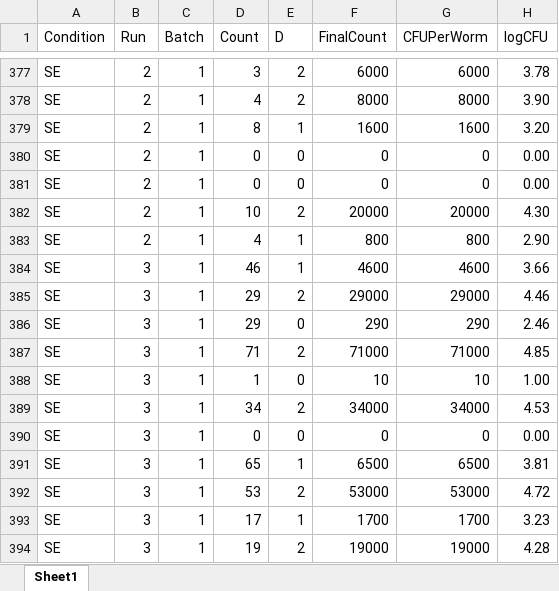
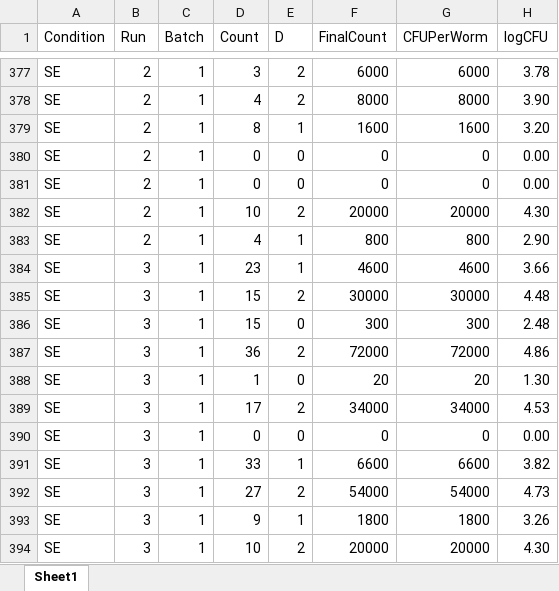
Before and after one commit to veganm/WormCFUHeterogeneity2022, an Excel workbook: SaSeCount.xlsx, sheet Sheet1, drawn as a sheet; only a part is shown, gaps mark what is left out; values as stored, in another font and other column widths than the file's, no borders; the diff covers the shown part only; the diff names each change by its address in the sheet, - before the commit and + after, or states it on an @@ line.

Commit message:
data set

```diff
--- a/SaSeCount.xlsx (sheet Sheet1)
+++ b/SaSeCount.xlsx (sheet Sheet1)
-D384 (Count): 46
+D384 (Count): 23
-D385:D386 (Count): 29
+D385:D386 (Count): 15
-F385 (FinalCount): 29000
+F385 (FinalCount): 30000
-G385 (CFUPerWorm): 29000
+G385 (CFUPerWorm): 30000
-H385 (logCFU): 4.46
+H385 (logCFU): 4.48
-F386 (FinalCount): 290
+F386 (FinalCount): 300
-G386 (CFUPerWorm): 290
+G386 (CFUPerWorm): 300
-H386 (logCFU): 2.46
+H386 (logCFU): 2.48
-D387 (Count): 71
+D387 (Count): 36
-F387 (FinalCount): 71000
+F387 (FinalCount): 72000
-G387 (CFUPerWorm): 71000
+G387 (CFUPerWorm): 72000
-H387 (logCFU): 4.85
+H387 (logCFU): 4.86
-F388 (FinalCount): 10
+F388 (FinalCount): 20
-G388 (CFUPerWorm): 10
+G388 (CFUPerWorm): 20
-H388 (logCFU): 1.00
+H388 (logCFU): 1.30
-D389 (Count): 34
+D389 (Count): 17
-D391 (Count): 65
+D391 (Count): 33
-F391 (FinalCount): 6500
+F391 (FinalCount): 6600
-G391 (CFUPerWorm): 6500
+G391 (CFUPerWorm): 6600
-H391 (logCFU): 3.81
+H391 (logCFU): 3.82
-D392 (Count): 53
+D392 (Count): 27
-F392 (FinalCount): 53000
+F392 (FinalCount): 54000
-G392 (CFUPerWorm): 53000
+G392 (CFUPerWorm): 54000
-H392 (logCFU): 4.72
+H392 (logCFU): 4.73
-D393 (Count): 17
+D393 (Count): 9
-F393 (FinalCount): 1700
+F393 (FinalCount): 1800
-G393 (CFUPerWorm): 1700
+G393 (CFUPerWorm): 1800
-H393 (logCFU): 3.23
+H393 (logCFU): 3.26
-D394 (Count): 19
+D394 (Count): 10
-F394 (FinalCount): 19000
+F394 (FinalCount): 20000
-G394 (CFUPerWorm): 19000
+G394 (CFUPerWorm): 20000
-H394 (logCFU): 4.28
+H394 (logCFU): 4.30
```
Also changed, not shown: 42 edited cells elsewhere in this sheet, formulas that keep their value.
